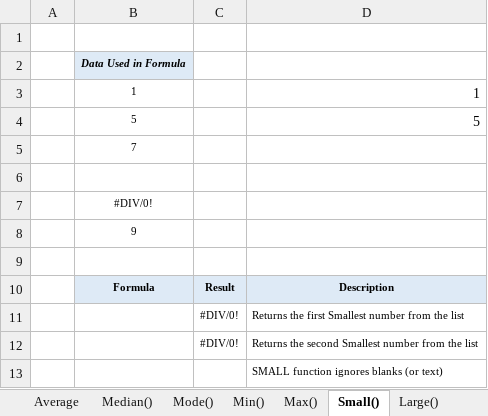
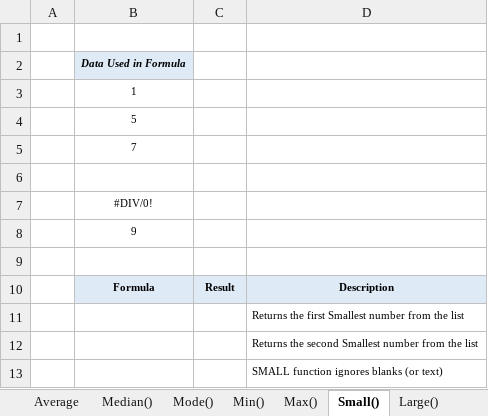
Before and after one commit to starlordali4444/Acciojob-Excel, an Excel workbook: Batch/17/Day_4_Stats.xlsx, sheet Small(), drawn as a sheet; values as stored, in another font and other column widths than the file's, no borders; charts and pictures not drawn; the diff names each change by its address in the sheet, - before the commit and + after, or states it on an @@ line.

```diff
--- a/Batch/17/Day_4_Stats.xlsx (sheet Small())
+++ b/Batch/17/Day_4_Stats.xlsx (sheet Small())
-D3: 1
+D3: (empty)
-D4: 5
+D4: (empty)
-C11:C12: #DIV/0!
+C11:C12: (empty)
```
Also changed, not shown: sheet Max(), sheet Rank(), sheet Mode(), charts or pictures, Batch/17/Day_4_Logical.xlsx, 1 other file.
